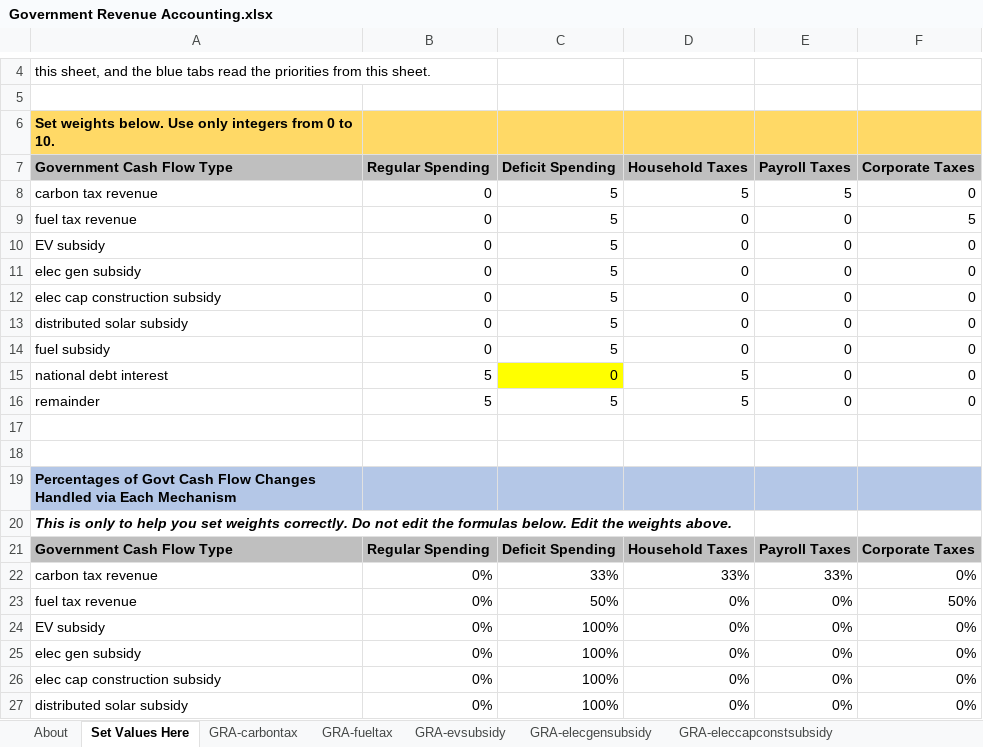
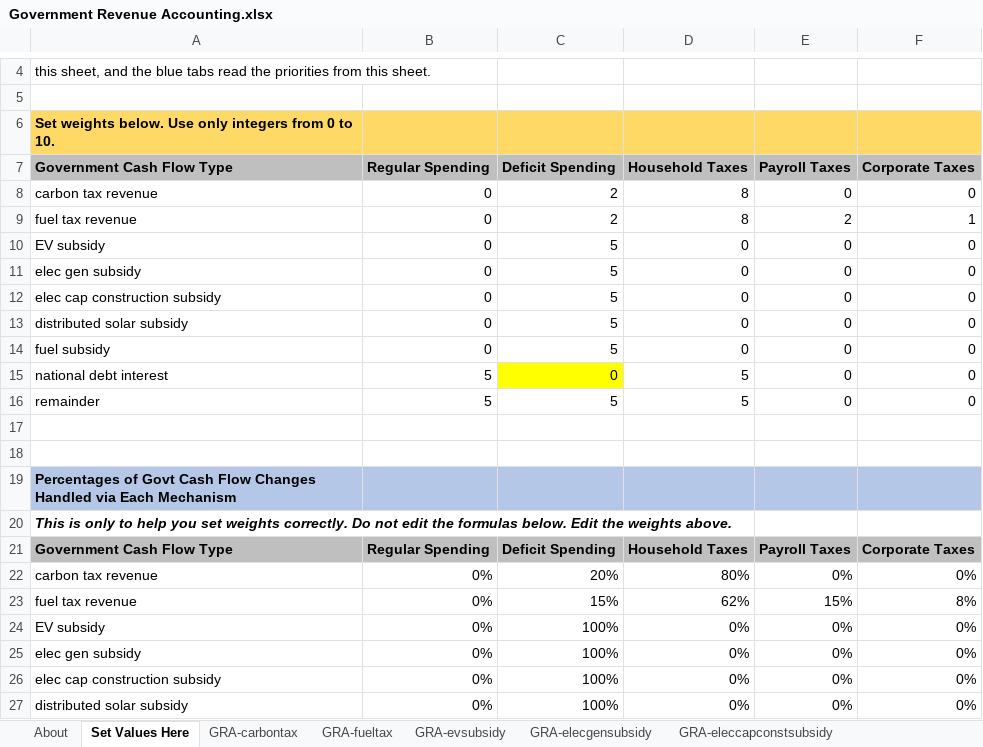
Before and after one commit to EnergyInnovation/eps-canada, an Excel workbook: InputData/ctrl-settings/GRA/Government Revenue Accounting.xlsx, sheet Set Values Here, drawn as a sheet; only a part is shown, gaps mark what is left out; values as stored, in another font and other column widths than the file's, no borders; the diff names each change by its address in the sheet, - before the commit and + after, or states it on an @@ line.

```diff
--- a/InputData/ctrl-settings/GRA/Government Revenue Accounting.xlsx (sheet Set Values Here)
+++ b/InputData/ctrl-settings/GRA/Government Revenue Accounting.xlsx (sheet Set Values Here)
-C8:C9 (Deficit Spending): 5
+C8:C9 (Deficit Spending): 2
-D8 (Household Taxes): 5
+D8 (Household Taxes): 8
-E8 (Payroll Taxes): 5
+E8 (Payroll Taxes): 0
-D9 (Household Taxes): 0
+D9 (Household Taxes): 8
-E9 (Payroll Taxes): 0
+E9 (Payroll Taxes): 2
-F9 (Corporate Taxes): 5
+F9 (Corporate Taxes): 1
-C22 (Deficit Spending): 33%
+C22 (Deficit Spending): 20%
-D22 (Household Taxes): 33%
+D22 (Household Taxes): 80%
-E22 (Payroll Taxes): 33%
+E22 (Payroll Taxes): 0%
-C23 (Deficit Spending): 50%
+C23 (Deficit Spending): 15%
-D23 (Household Taxes): 0%
+D23 (Household Taxes): 62%
-E23 (Payroll Taxes): 0%
+E23 (Payroll Taxes): 15%
-F23 (Corporate Taxes): 50%
+F23 (Corporate Taxes): 8%
```
Also changed, not shown: sheet GRA-fueltax, sheet GRA-carbontax, InputData/ctrl-settings/BENCEfCT/Boolean Exempt Non CO2 Emissions from Carbon Tax.xlsx, InputData/land/PLANAbPiaSY/Potential Land Area Newly Affected by Pol in a Single Yr.xlsx, 3 other files.
